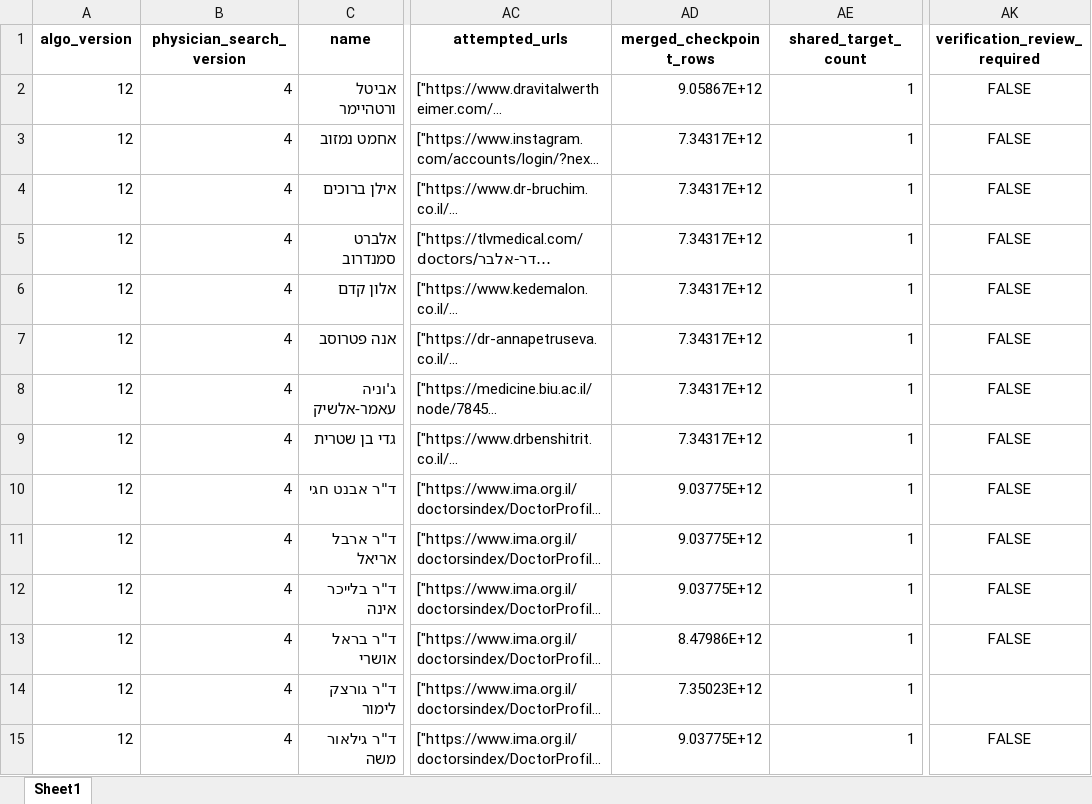
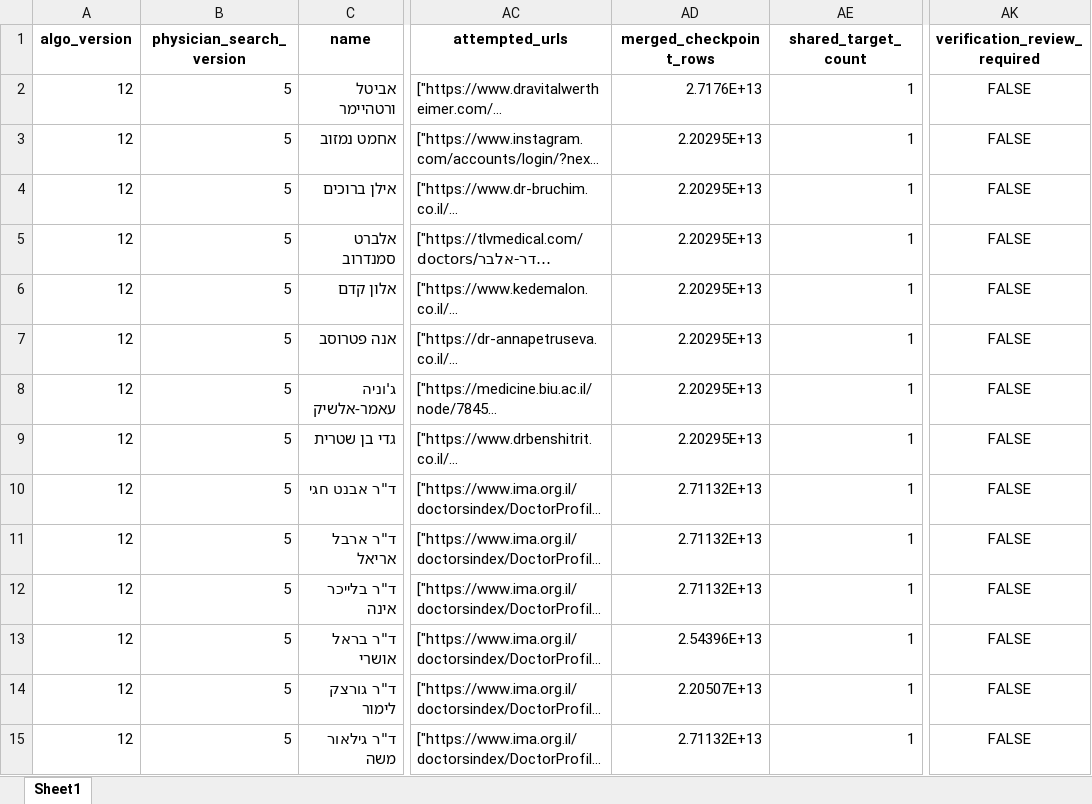
Before and after one commit to guyrofe-create/professional-contact-research-agent, an Excel workbook: output/contacts_personal.xlsx, sheet Sheet1, drawn as a sheet; only a part is shown, gaps mark what is left out; long unchanged cells end in …; values as stored, in another font and other column widths than the file's, no borders; the diff covers the shown part only; the diff names each change by its address in the sheet, - before the commit and + after, or states it on an @@ line.

```diff
--- a/output/contacts_personal.xlsx (sheet Sheet1)
+++ b/output/contacts_personal.xlsx (sheet Sheet1)
-B2:B15 (physician_search_version): 4
+B2:B15 (physician_search_version): 5
-AD2 (merged_checkpoint_rows): 9.05867E+12
+AD2 (merged_checkpoint_rows): 2.7176E+13
-AD3:AD9 (merged_checkpoint_rows): 7.34317E+12
+AD3:AD9 (merged_checkpoint_rows): 2.20295E+13
-AD10:AD12 (merged_checkpoint_rows): 9.03775E+12
+AD10:AD12 (merged_checkpoint_rows): 2.71132E+13
-AD13 (merged_checkpoint_rows): 8.47986E+12
+AD13 (merged_checkpoint_rows): 2.54396E+13
-AD14 (merged_checkpoint_rows): 7.35023E+12
+AD14 (merged_checkpoint_rows): 2.20507E+13
-AK14 (verification_review_required): (empty)
+AK14 (verification_review_required): FALSE
-AD15 (merged_checkpoint_rows): 9.03775E+12
+AD15 (merged_checkpoint_rows): 2.71132E+13
```
Also changed, not shown: 177 edited cells elsewhere in this sheet, output/contacts.xlsx, output/contacts_organization.xlsx, 13 other files.
